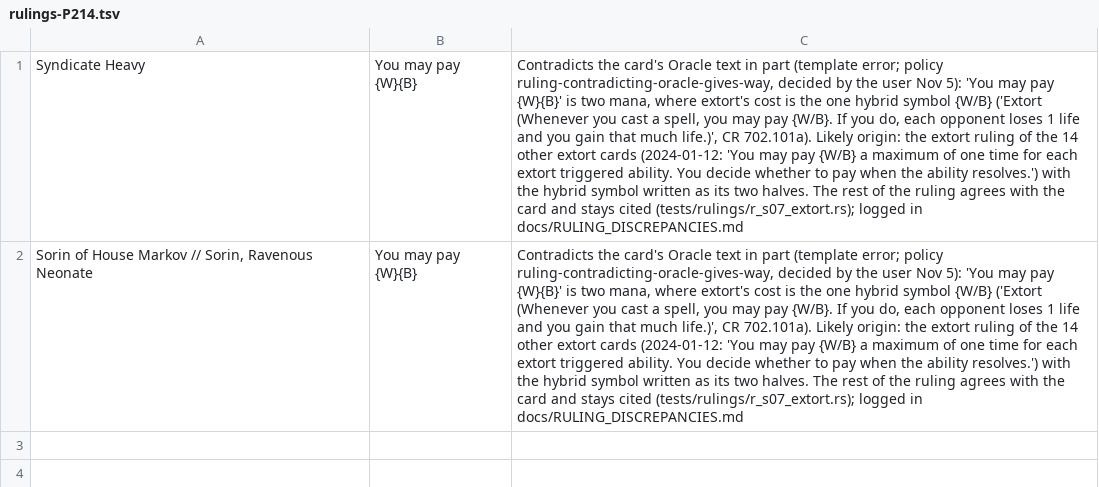
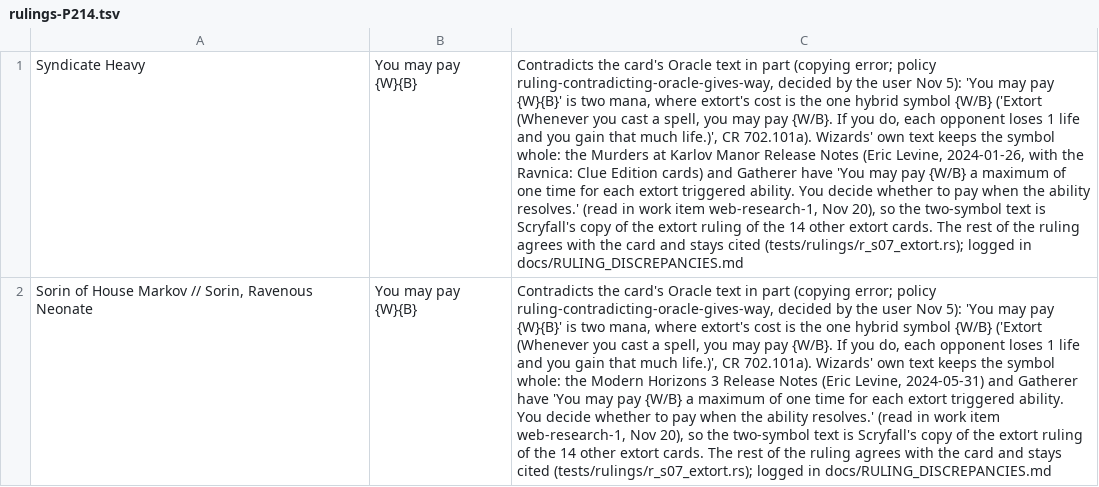
Before and after one commit to morvor/mtg-sim, a TSV file: docs/rulings-exemptions/rulings-P214.tsv, drawn as a sheet; the diff names each change by its address in the sheet, - before the commit and + after, or states it on an @@ line.

```diff
--- a/docs/rulings-exemptions/rulings-P214.tsv
+++ b/docs/rulings-exemptions/rulings-P214.tsv
-C1: …in part (template error; policy ruling-contradicting-oracle-gives-way, decided by the user Nov 5): 'You may pay {W}{B}' is two mana, where extort's cost is the one hybrid symbol {W/B} ('Extort (Whenever you cast a spell, you may pay {W/B}. If you do, each opponent loses 1 life and you gain that much life.)', CR 702.101a). Likely origin: the extort ruling of the 14 other extort cards (2024-01-12: 'You may pay {W/B} a maximum of one time for each extort triggered ability. You decide whether to pay when the ability resolves.') with the hybrid symbol written as its two halves. The rest…
+C1: …in part (copying error; policy ruling-contradicting-oracle-gives-way, decided by the user Nov 5): 'You may pay {W}{B}' is two mana, where extort's cost is the one hybrid symbol {W/B} ('Extort (Whenever you cast a spell, you may pay {W/B}. If you do, each opponent loses 1 life and you gain that much life.)', CR 702.101a). Wizards' own text keeps the symbol whole: the Murders at Karlov Manor Release Notes (Eric Levine, 2024-01-26, with the Ravnica: Clue Edition cards) and Gatherer have 'You may pay {W/B} a maximum of one time for each extort triggered ability. You decide whether to pay when the ability resolves.' (read in work item web-research-1, Nov 20), so the two-symbol text is Scryfall's copy of the extort ruling of the 14 other extort cards. The rest…
-C2: …in part (template error; policy ruling-contradicting-oracle-gives-way, decided by the user Nov 5): 'You may pay {W}{B}' is two mana, where extort's cost is the one hybrid symbol {W/B} ('Extort (Whenever you cast a spell, you may pay {W/B}. If you do, each opponent loses 1 life and you gain that much life.)', CR 702.101a). Likely origin: the extort ruling of the 14 other extort cards (2024-01-12: 'You may pay {W/B} a maximum of one time for each extort triggered ability. You decide whether to pay when the ability resolves.') with the hybrid symbol written as its two halves. The rest…
+C2: …in part (copying error; policy ruling-contradicting-oracle-gives-way, decided by the user Nov 5): 'You may pay {W}{B}' is two mana, where extort's cost is the one hybrid symbol {W/B} ('Extort (Whenever you cast a spell, you may pay {W/B}. If you do, each opponent loses 1 life and you gain that much life.)', CR 702.101a). Wizards' own text keeps the symbol whole: the Modern Horizons 3 Release Notes (Eric Levine, 2024-05-31) and Gatherer have 'You may pay {W/B} a maximum of one time for each extort triggered ability. You decide whether to pay when the ability resolves.' (read in work item web-research-1, Nov 20), so the two-symbol text is Scryfall's copy of the extort ruling of the 14 other extort cards. The rest…
```
Also changed, not shown: docs/rulings-exemptions/rulings-P130.tsv, docs/rulings-exemptions/rulings-P222.tsv, 7 other files.
